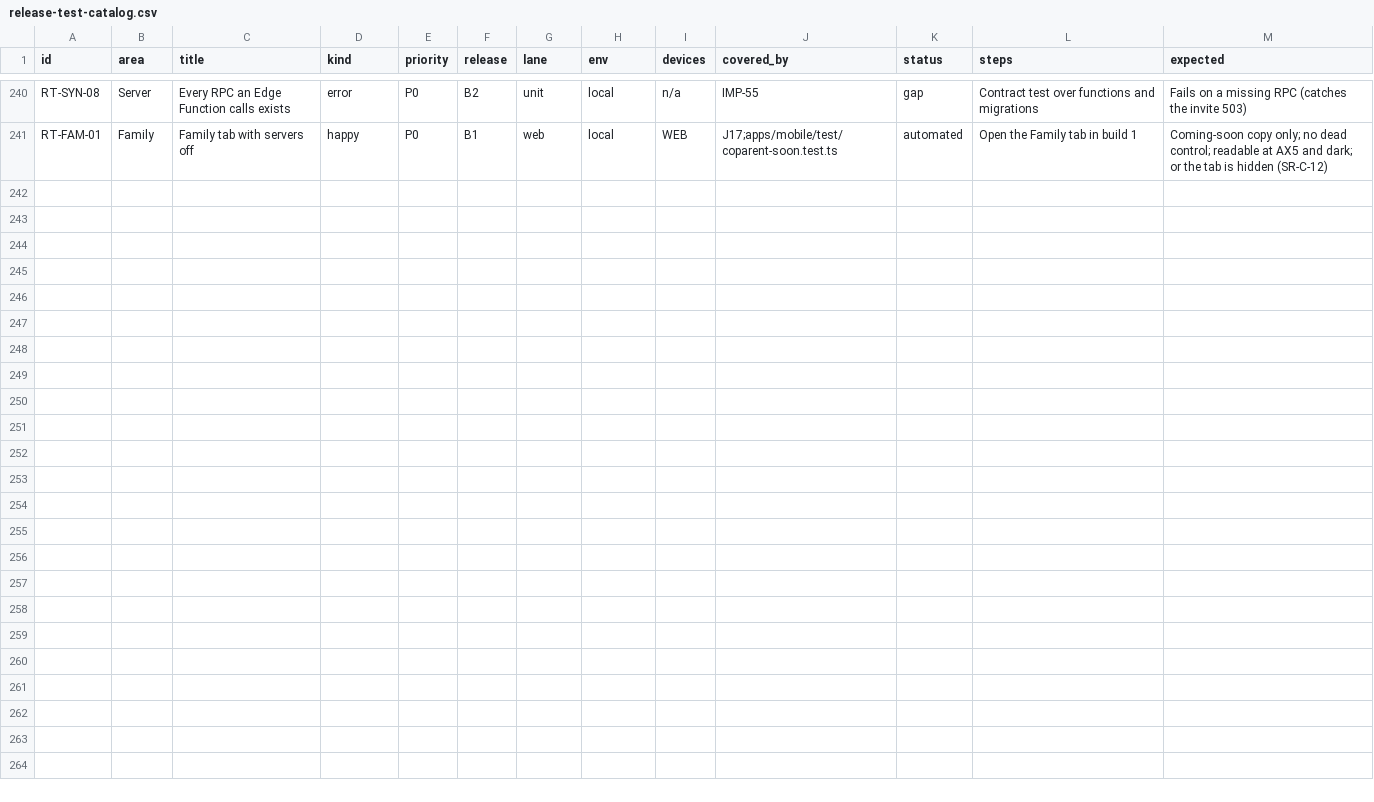
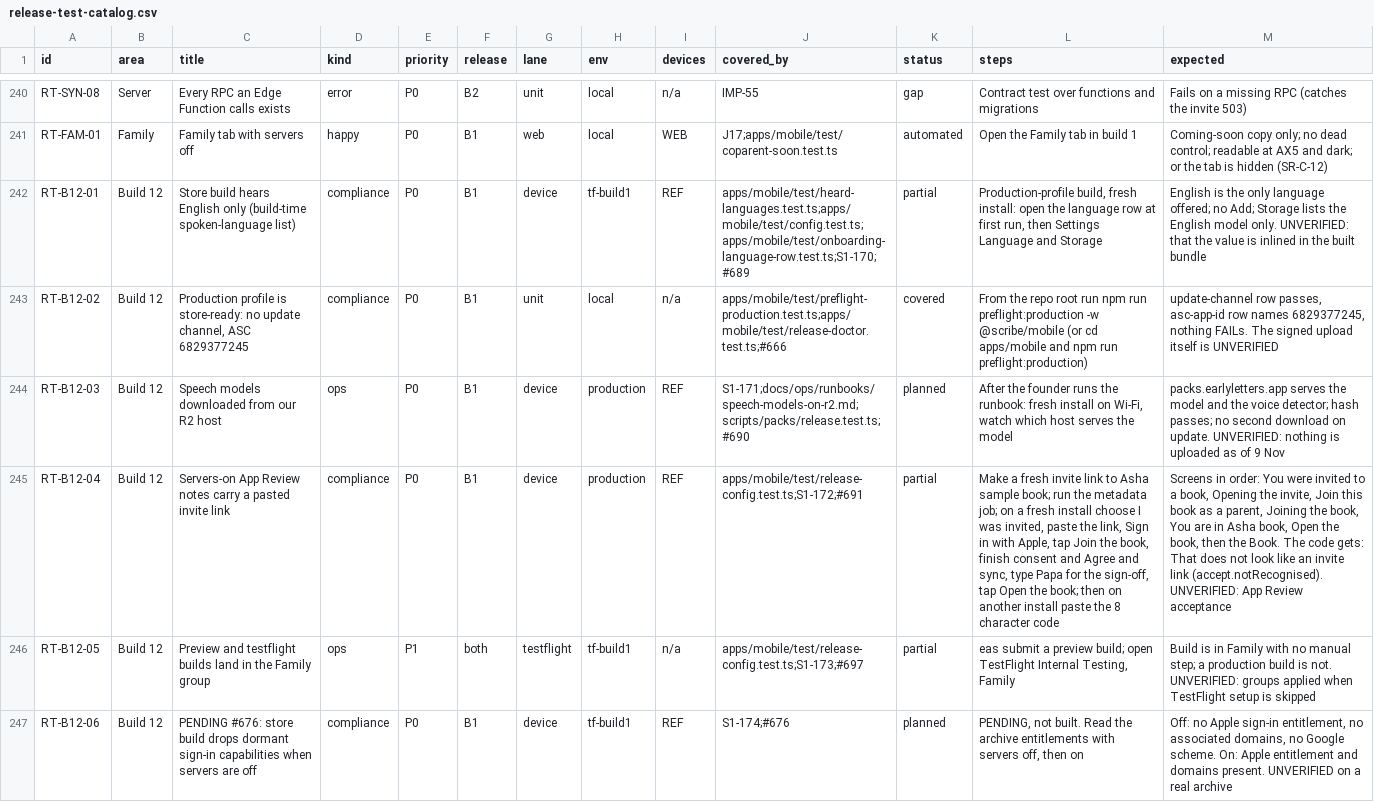
Before and after one commit to thesaurabhpareek/earlyletters, a CSV file: docs/qa/release-test-catalog.csv, drawn as a sheet; only a part is shown, gaps mark what is left out; the diff covers the shown part only; the diff names each change by its address in the sheet, - before the commit and + after, or states it on an @@ line.

```diff
--- a/docs/qa/release-test-catalog.csv
+++ b/docs/qa/release-test-catalog.csv
+row 242: RT-B12-01 | Build 12 | Store build hears English only (build-time spoken-language list) | compliance | P0 | B1 | device | tf-build1 | REF | apps/mobile/test/heard-languages.test.ts;apps/mobile/test/config.test.ts;apps/mobile/test/onboarding-language-row.test.ts;S1-170;#689 | partial | Production-profile build, fresh install: open the language row at first run, then Settings Language and Storage | English is the only language offered; no Add; Storage lists the English model only. UNVERIFIED: that the value is inlined in the built bundle
+row 243: RT-B12-02 | Build 12 | Production profile is store-ready: no update channel, ASC 6829377245 | compliance | P0 | B1 | unit | local | n/a | apps/mobile/test/preflight-production.test.ts;apps/mobile/test/release-doctor.test.ts;#666 | covered | From the repo root run npm run preflight:production -w @scribe/mobile (or cd apps/mobile and npm run preflight:production) | update-channel row passes, asc-app-id row names 6829377245, nothing FAILs. The signed upload itself is UNVERIFIED
+row 244: RT-B12-03 | Build 12 | Speech models downloaded from our R2 host | ops | P0 | B1 | device | production | REF | S1-171;docs/ops/runbooks/speech-models-on-r2.md;scripts/packs/release.test.ts;#690 | planned | After the founder runs the runbook: fresh install on Wi-Fi, watch which host serves the model | packs.earlyletters.app serves the model and the voice detector; hash passes; no second download on update. UNVERIFIED: nothing is uploaded as of 9 Nov
+row 245: RT-B12-04 | Build 12 | Servers-on App Review notes carry a pasted invite link | compliance | P0 | B1 | device | production | REF | apps/mobile/test/release-config.test.ts;S1-172;#691 | partial | Make a fresh invite link to Asha sample book; run the metadata job; on a fresh install choose I was invited, paste the link, Sign in with Apple, tap Join the book, finish consent and Agree and sync, type Papa for the sign-off, tap Open the book; then on another install paste the 8 character code | Screens in order: You were invited to a book, Opening the invite, Join this book as a parent, Joining the book, You are in Asha book, Open the book, then the Book. The code gets: That does not look like an invite link (accept.notRecognised). UNVERIFIED: App Review acceptance
+row 246: RT-B12-05 | Build 12 | Preview and testflight builds land in the Family group | ops | P1 | both | testflight | tf-build1 | n/a | apps/mobile/test/release-config.test.ts;S1-173;#697 | partial | eas submit a preview build; open TestFlight Internal Testing, Family | Build is in Family with no manual step; a production build is not. UNVERIFIED: groups applied when TestFlight setup is skipped
+row 247: RT-B12-06 | Build 12 | PENDING #676: store build drops dormant sign-in capabilities when servers are off | compliance | P0 | B1 | device | tf-build1 | REF | S1-174;#676 | planned | PENDING, not built. Read the archive entitlements with servers off, then on | Off: no Apple sign-in entitlement, no associated domains, no Google scheme. On: Apple entitlement and domains present. UNVERIFIED on a real archive
```
Also changed, not shown: 6 added rows elsewhere in this file, 2 other files.
